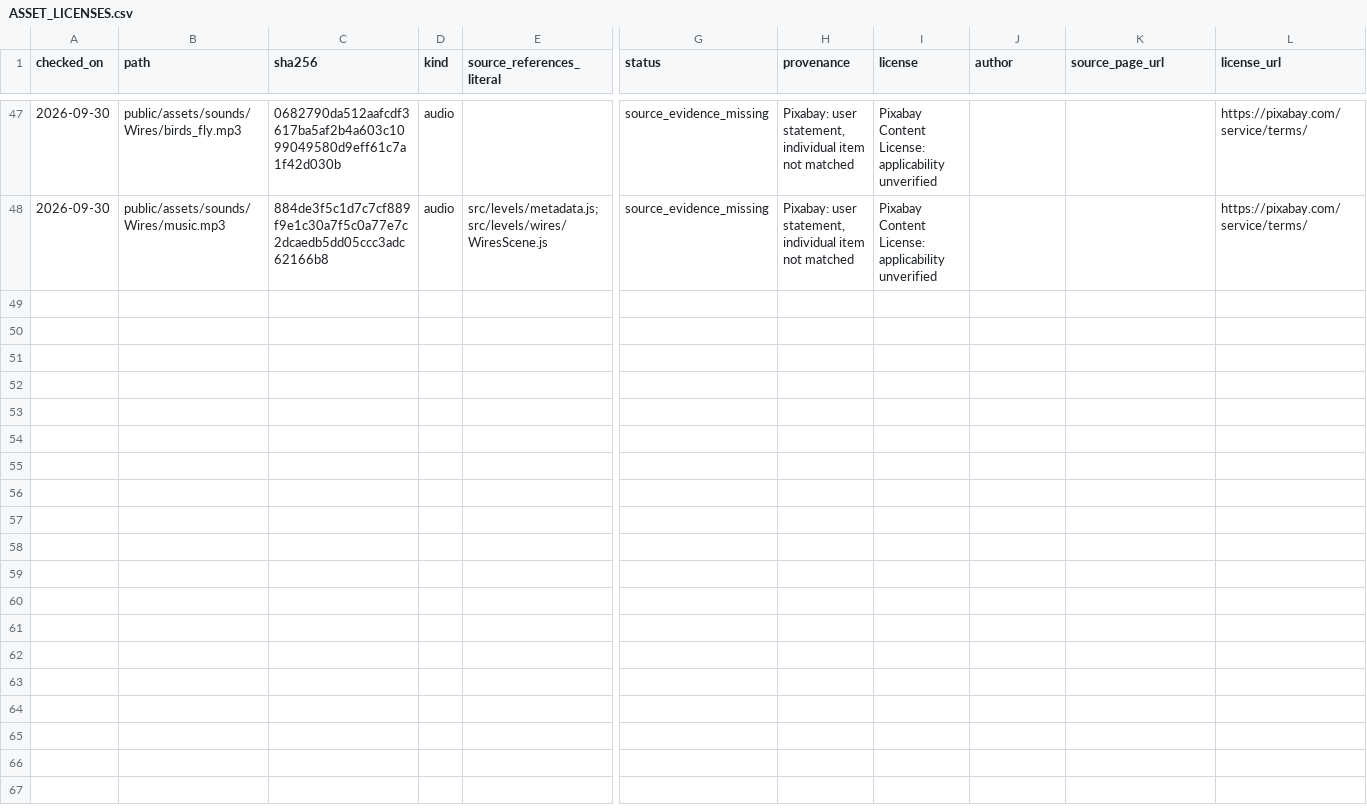
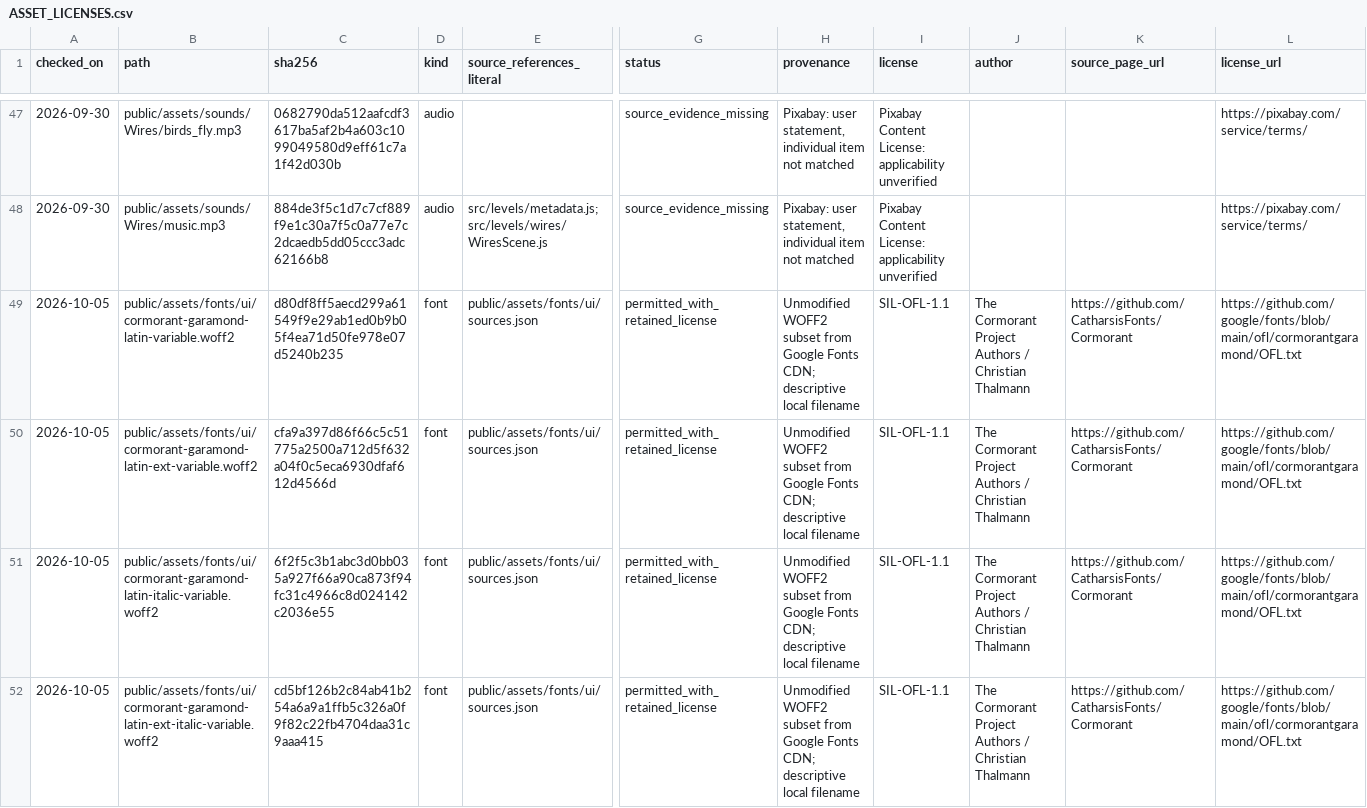
Before and after one commit to candidatucristian/puzzle, a CSV file: docs/ASSET_LICENSES.csv, drawn as a sheet; only a part is shown, gaps mark what is left out; rows hold the shown columns only; the diff covers the shown part only; the diff names each change by its address in the sheet, - before the commit and + after, or states it on an @@ line.

```diff
--- a/docs/ASSET_LICENSES.csv
+++ b/docs/ASSET_LICENSES.csv
+row 49: 2026-10-05 | public/assets/fonts/ui/cormorant-garamond-latin-variable.woff2 | d80df8ff5aecd299a61549f9e29ab1ed0b9b05f4ea71d50fe978e07d5240b235 | font | public/assets/fonts/ui/sources.json | permitted_with_retained_license | Unmodified WOFF2 subset from Google Fonts CDN; descriptive local filename | SIL-OFL-1.1 | The Cormorant Project Authors / Christian Thalmann | https://github.com/CatharsisFonts/Cormorant | https://github.com/google/fonts/blob/main/ofl/cormorantgaramond/OFL.txt
+row 50: 2026-10-05 | public/assets/fonts/ui/cormorant-garamond-latin-ext-variable.woff2 | cfa9a397d86f66c5c51775a2500a712d5f632a04f0c5eca6930dfaf612d4566d | font | public/assets/fonts/ui/sources.json | permitted_with_retained_license | Unmodified WOFF2 subset from Google Fonts CDN; descriptive local filename | SIL-OFL-1.1 | The Cormorant Project Authors / Christian Thalmann | https://github.com/CatharsisFonts/Cormorant | https://github.com/google/fonts/blob/main/ofl/cormorantgaramond/OFL.txt
+row 51: 2026-10-05 | public/assets/fonts/ui/cormorant-garamond-latin-italic-variable.woff2 | 6f2f5c3b1abc3d0bb035a927f66a90ca873f94fc31c4966c8d024142c2036e55 | font | public/assets/fonts/ui/sources.json | permitted_with_retained_license | Unmodified WOFF2 subset from Google Fonts CDN; descriptive local filename | SIL-OFL-1.1 | The Cormorant Project Authors / Christian Thalmann | https://github.com/CatharsisFonts/Cormorant | https://github.com/google/fonts/blob/main/ofl/cormorantgaramond/OFL.txt
+row 52: 2026-10-05 | public/assets/fonts/ui/cormorant-garamond-latin-ext-italic-variable.woff2 | cd5bf126b2c84ab41b254a6a9a1ffb5c326a0f9f82c22fb4704daa31c9aaa415 | font | public/assets/fonts/ui/sources.json | permitted_with_retained_license | Unmodified WOFF2 subset from Google Fonts CDN; descriptive local filename | SIL-OFL-1.1 | The Cormorant Project Authors / Christian Thalmann | https://github.com/CatharsisFonts/Cormorant | https://github.com/google/fonts/blob/main/ofl/cormorantgaramond/OFL.txt
```
Also changed, not shown: 4 added rows elsewhere in this file, 33 other files.
